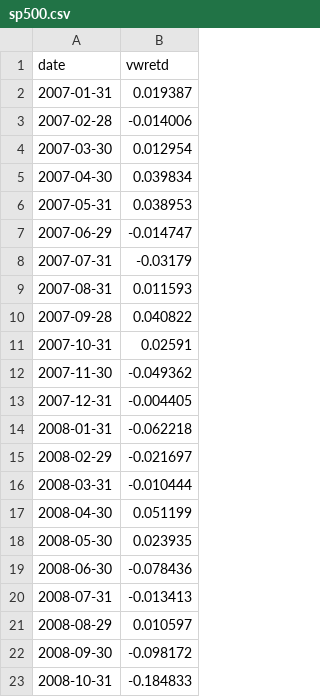
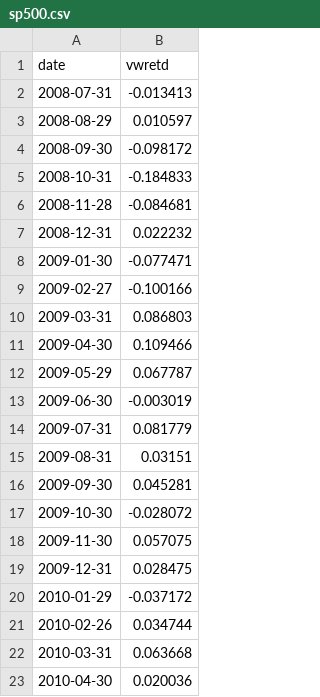
Before and after one commit to simengut/portfolio-optimization-renewable, a CSV file: data/sp500.csv, drawn as a sheet; only a part is shown; the shorter side is filled out with more unchanged rows.

```diff
--- a/data/sp500.csv
+++ b/data/sp500.csv
@@ -1,20 +1,2 @@
 date,vwretd
-2007-01-31,0.019387
-2007-02-28,-0.014006
-2007-03-30,0.012954
-2007-04-30,0.039834
-2007-05-31,0.038953
-2007-06-29,-0.014747
-2007-07-31,-0.03179
-2007-08-31,0.011593
-2007-09-28,0.040822
-2007-10-31,0.02591
-2007-11-30,-0.049362
-2007-12-31,-0.004405
-2008-01-31,-0.062218
-2008-02-29,-0.021697
-2008-03-31,-0.010444
-2008-04-30,0.051199
-2008-05-30,0.023935
-2008-06-30,-0.078436
 2008-07-31,-0.013413
```
Also changed, not shown: 1 other file.
